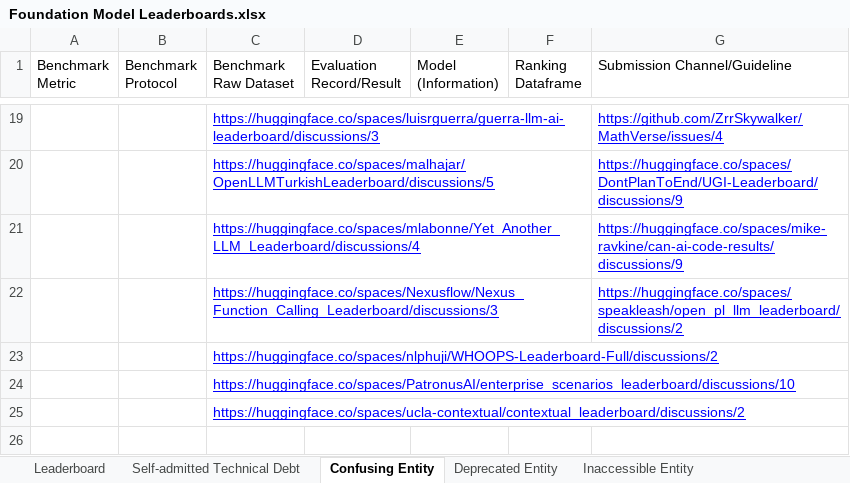
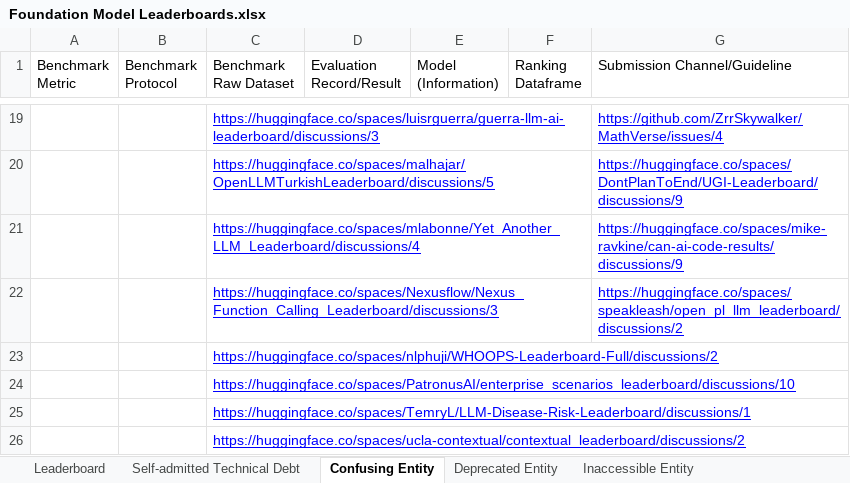
Before and after one commit to zhimin-z/Foundation-Model-Leaderboard-Survey, an Excel workbook: meta/Foundation Model Leaderboards.xlsx, sheet Confusing Entity, drawn as a sheet; only a part is shown, gaps mark what is left out; values as stored, in another font and other column widths than the file's, no borders; charts and pictures not drawn; the diff names each change by its address in the sheet, - before the commit and + after, or states it on an @@ line.

```diff
--- a/meta/Foundation Model Leaderboards.xlsx (sheet Confusing Entity)
+++ b/meta/Foundation Model Leaderboards.xlsx (sheet Confusing Entity)
+row 25:  |  | https://huggingface.co/spaces/TemryL/LLM-Disease-Risk-Leaderboard/discussions/1
```
Also changed, not shown: sheet Leaderboard, 4 other files.
